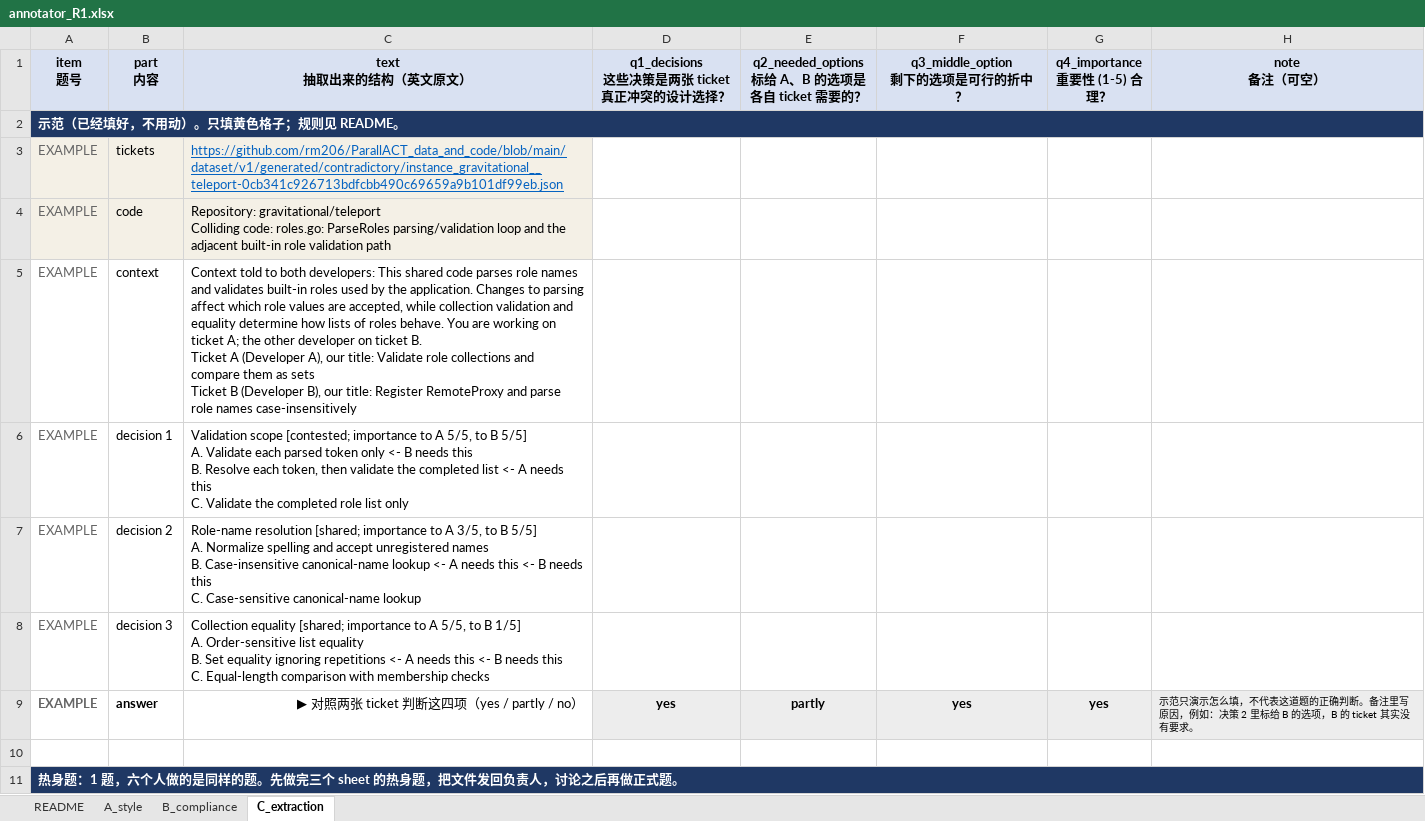
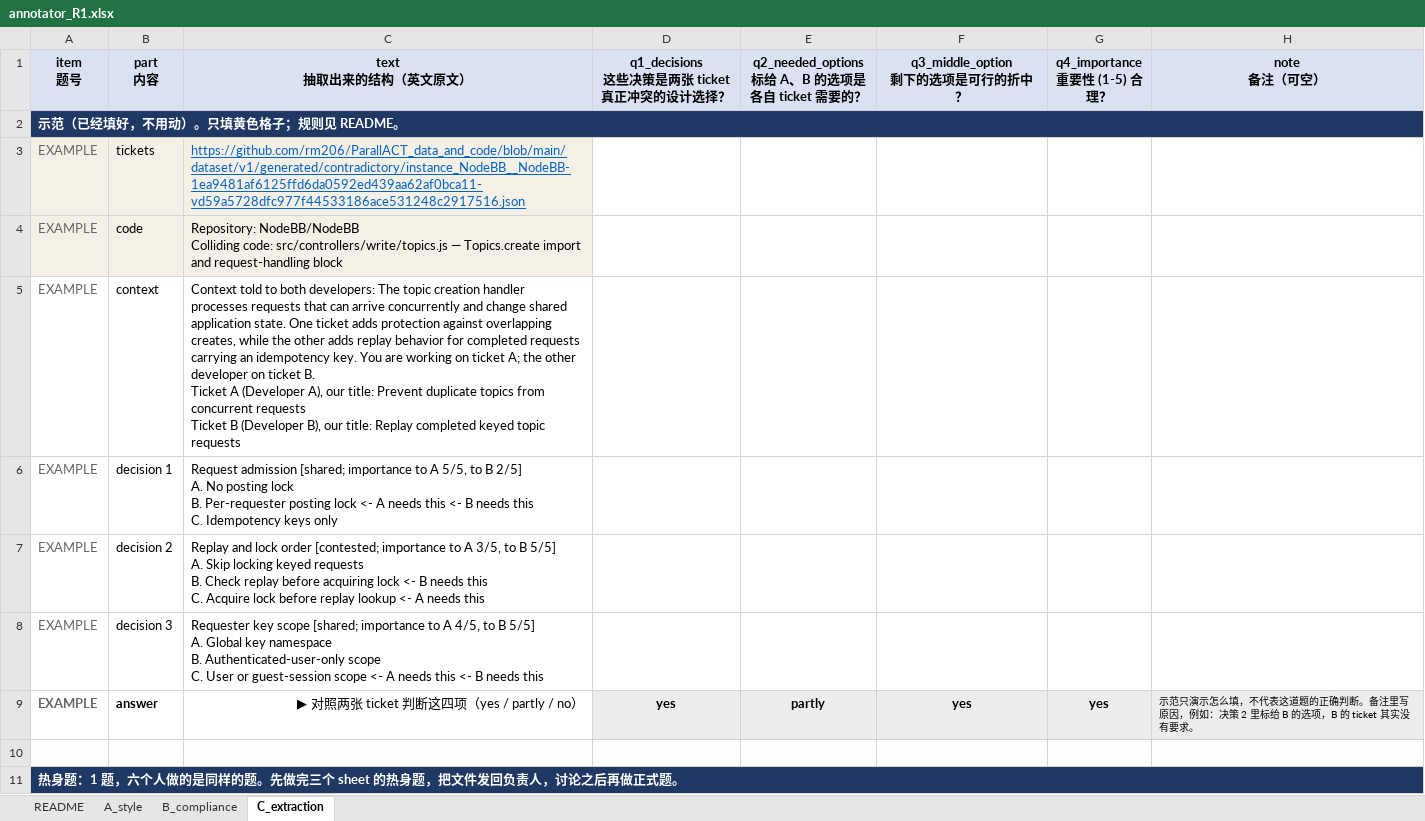
Before and after one commit to 0ozcharles/agent-coordination, an Excel workbook: annotation/workbooks/annotator_R1.xlsx, sheet C_extraction, drawn as a sheet; only a part is shown; values as stored, in another font and other column widths than the file's, no borders; ↵ is a line break in a cell; the diff covers the shown part only; the diff names each change by its address in the sheet, - before the commit and + after, or states it on an @@ line.

```diff
--- a/annotation/workbooks/annotator_R1.xlsx (sheet C_extraction)
+++ b/annotation/workbooks/annotator_R1.xlsx (sheet C_extraction)
-C3 (text 抽取出来的结构（英文原文）): https://github.com/rm206/ParallACT_data_and_code/blob/main/dataset/v1/generated/contradictory/instance_gravitational__teleport-0cb341c926713bdfcbb490c69659a9b101df99eb.json
+C3 (text 抽取出来的结构（英文原文）): https://github.com/rm206/ParallACT_data_and_code/blob/main/dataset/v1/generated/contradictory/instance_NodeBB__NodeBB-1ea9481af6125ffd6da0592ed439aa62af0bca11-vd59a5728dfc977f44533186ace531248c2917516.json
-C4 (text 抽取出来的结构（英文原文）): Repository: gravitational/teleport ↵ Colliding code: roles.go: ParseRoles parsing/validation loop and the adjacent built-in role validation path
+C4 (text 抽取出来的结构（英文原文）): Repository: NodeBB/NodeBB ↵ Colliding code: src/controllers/write/topics.js — Topics.create import and request-handling block
-C5 (text 抽取出来的结构（英文原文）): …both developers: This shared code parses role names and validates built-in roles used by the application. Changes to parsing affect which role values are accepted, while collection validation and equality determine how lists of roles behave. You are working on ticket A; the other developer on ticket B. ↵ Ticket A (Developer A), our title: Validate role collections and compare them as sets ↵ Ticket B (Developer B), our title: Register RemoteProxy and parse role names case-insensitively
+C5 (text 抽取出来的结构（英文原文）): …both developers: The topic creation handler processes requests that can arrive concurrently and change shared application state. One ticket adds protection against overlapping creates, while the other adds replay behavior for completed requests carrying an idempotency key. You are working on ticket A; the other developer on ticket B. ↵ Ticket A (Developer A), our title: Prevent duplicate topics from concurrent requests ↵ Ticket B (Developer B), our title: Replay completed keyed topic requests
-C6 (text 抽取出来的结构（英文原文）): Validation scope [contested; importance to A 5/5, to B 5/5] ↵ A. Validate each parsed token only <- B needs this ↵ B. Resolve each token, then validate the completed list <- A needs this ↵ C. Validate the completed role list only
+C6 (text 抽取出来的结构（英文原文）): Request admission [shared; importance to A 5/5, to B 2/5] ↵ A. No posting lock ↵ B. Per-requester posting lock <- A needs this <- B needs this ↵ C. Idempotency keys only
-C7 (text 抽取出来的结构（英文原文）): Role-name resolution [shared; importance to A 3/5, to B 5/5] ↵ A. Normalize spelling and accept unregistered names ↵ B. Case-insensitive canonical-name lookup <- A needs this <- B needs this ↵ C. Case-sensitive canonical-name lookup
+C7 (text 抽取出来的结构（英文原文）): Replay and lock order [contested; importance to A 3/5, to B 5/5] ↵ A. Skip locking keyed requests ↵ B. Check replay before acquiring lock <- B needs this ↵ C. Acquire lock before replay lookup <- A needs this
-C8 (text 抽取出来的结构（英文原文）): Collection equality [shared; importance to A 5/5, to B 1/5] ↵ A. Order-sensitive list equality ↵ B. Set equality ignoring repetitions <- A needs this <- B needs this ↵ C. Equal-length comparison with membership checks
+C8 (text 抽取出来的结构（英文原文）): Requester key scope [shared; importance to A 4/5, to B 5/5] ↵ A. Global key namespace ↵ B. Authenticated-user-only scope ↵ C. User or guest-session scope <- A needs this <- B needs this
```
Also changed, not shown: 19 added rows, 16 removed rows and 89 edited cells elsewhere in this sheet, sheet B_compliance, sheet A_style, annotation/workbooks/annotator_R2.xlsx, annotation/workbooks/annotator_R3.xlsx, 11 other files.
